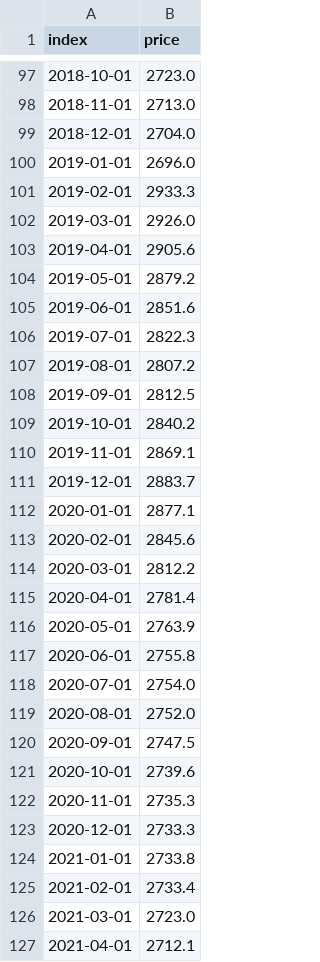
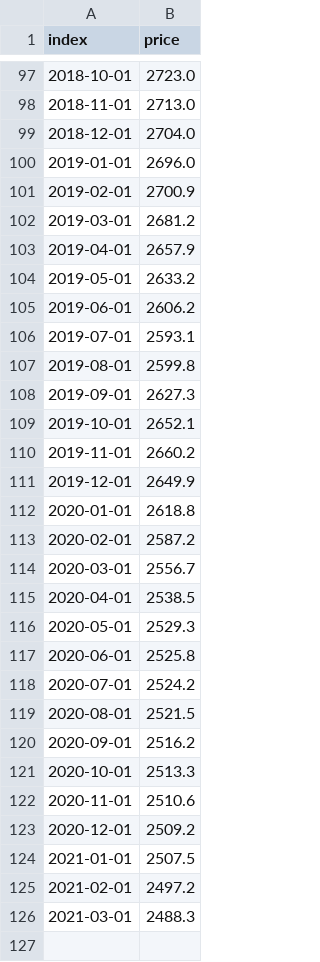
Before and after one commit to JamesLi0217/SSW695_DuckHome, a CSV file: build_model/Hoboken_result_long.csv, drawn as a sheet; only a part is shown, gaps mark what is left out.

Commit message:
Update prediction results

```diff
--- a/build_model/Hoboken_result_long.csv
+++ b/build_model/Hoboken_result_long.csv
@@ -100,28 +100,27 @@ index,price
 2019-01-01,2696.0
-2019-02-01,2933.3
-2019-03-01,2926.0
-2019-04-01,2905.6
-2019-05-01,2879.2
-2019-06-01,2851.6
-2019-07-01,2822.3
-2019-08-01,2807.2
-2019-09-01,2812.5
-2019-10-01,2840.2
-2019-11-01,2869.1
-2019-12-01,2883.7
-2020-01-01,2877.1
-2020-02-01,2845.6
-2020-03-01,2812.2
-2020-04-01,2781.4
-2020-05-01,2763.9
-2020-06-01,2755.8
-2020-07-01,2754.0
-2020-08-01,2752.0
-2020-09-01,2747.5
-2020-10-01,2739.6
-2020-11-01,2735.3
-2020-12-01,2733.3
-2021-01-01,2733.8
-2021-02-01,2733.4
-2021-03-01,2723.0
-2021-04-01,2712.1
+2019-02-01,2700.9
+2019-03-01,2681.2
+2019-04-01,2657.9
+2019-05-01,2633.2
+2019-06-01,2606.2
+2019-07-01,2593.1
+2019-08-01,2599.8
+2019-09-01,2627.3
+2019-10-01,2652.1
+2019-11-01,2660.2
+2019-12-01,2649.9
+2020-01-01,2618.8
+2020-02-01,2587.2
+2020-03-01,2556.7
+2020-04-01,2538.5
+2020-05-01,2529.3
+2020-06-01,2525.8
+2020-07-01,2524.2
+2020-08-01,2521.5
+2020-09-01,2516.2
+2020-10-01,2513.3
+2020-11-01,2510.6
+2020-12-01,2509.2
+2021-01-01,2507.5
+2021-02-01,2497.2
+2021-03-01,2488.3
```
Also changed, not shown: build_model/JerseyCity_result_long.csv, build_model/UnionCity_result_long.csv, 9 other files.
